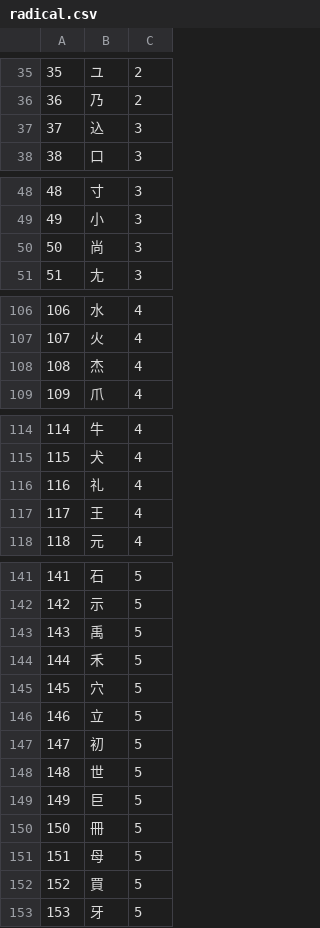
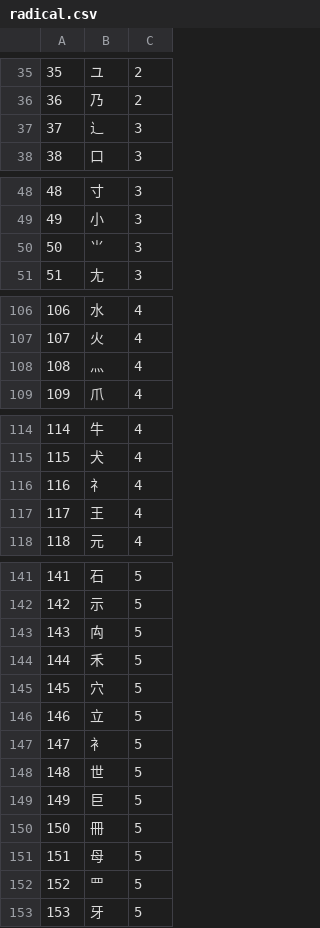
Before and after one commit to dedyk/JaponskiPomocnik, a CSV file: db/radical.csv, drawn as a sheet; only a part is shown, gaps mark what is left out; the diff covers the shown part only.

```diff
--- a/db/radical.csv
+++ b/db/radical.csv
@@ -36,3 +36,3 @@
 36,乃,2
-37,込,3
+37,辶,3
 38,口,3
@@ -49,3 +49,3 @@
 49,小,3
-50,尚,3
+50,⺌,3
 51,尢,3
@@ -107,3 +107,3 @@
 107,火,4
-108,杰,4
+108,灬,4
 109,爪,4
@@ -115,3 +115,3 @@
 115,犬,4
-116,礼,4
+116,礻,4
 117,王,4
@@ -142,3 +142,3 @@
 142,示,5
-143,禹,5
+143,禸,5
 144,禾,5
@@ -146,3 +146,3 @@
 146,立,5
-147,初,5
+147,衤,5
 148,世,5
@@ -151,3 +151,3 @@
 151,母,5
-152,買,5
+152,罒,5
 153,牙,5
```
Also changed, not shown: 14 edited cells elsewhere in this file, 11 other files.
